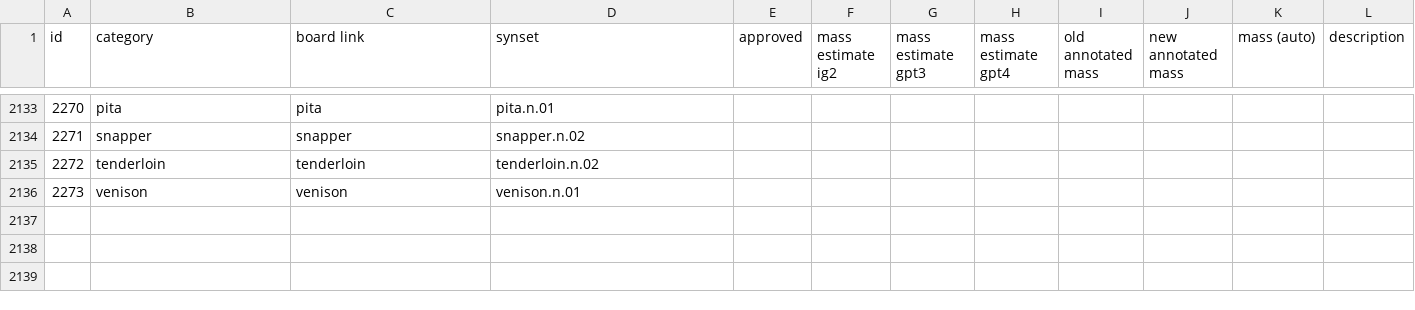
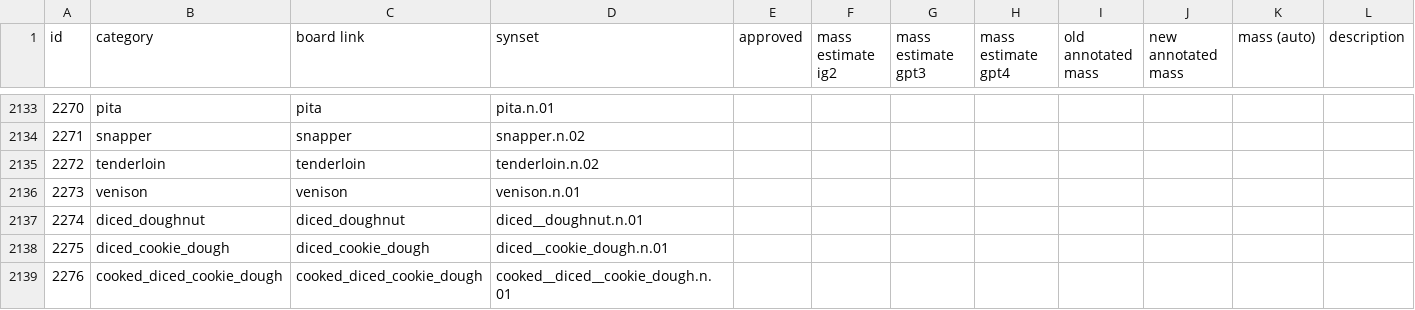
Before and after one commit to StanfordVL/OmniGibson, a CSV file: asset_pipeline/metadata/category_mapping.csv, drawn as a sheet; only a part is shown, gaps mark what is left out; rows hold the shown columns only; the diff names each change by its address in the sheet, - before the commit and + after, or states it on an @@ line.

```diff
--- a/asset_pipeline/metadata/category_mapping.csv
+++ b/asset_pipeline/metadata/category_mapping.csv
+row 2137: 2274 | diced_doughnut | diced_doughnut | diced__doughnut.n.01
+row 2138: 2275 | diced_cookie_dough | diced_cookie_dough | diced__cookie_dough.n.01
+row 2139: 2276 | cooked_diced_cookie_dough | cooked_diced_cookie_dough | cooked__diced__cookie_dough.n.01
```
Also changed, not shown: asset_pipeline/metadata/synset_property.csv.
